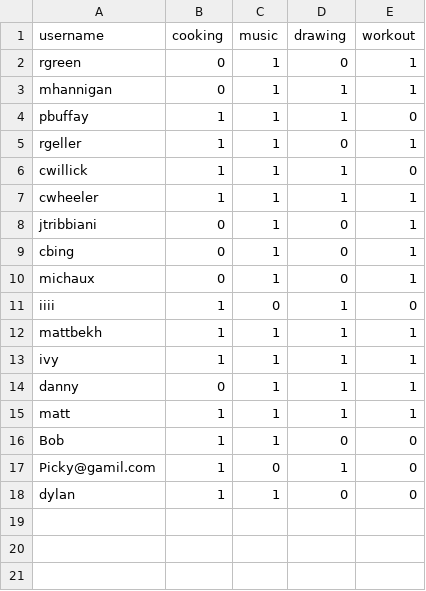
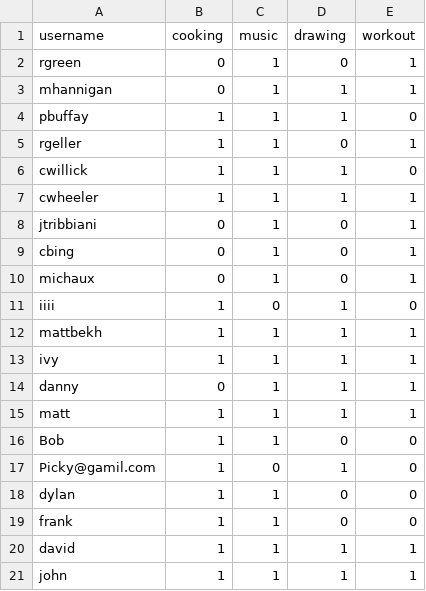
Before and after one commit to mattbekh/frens-app, a CSV file: data-output.csv, drawn as a sheet.

```diff
--- a/data-output.csv
+++ b/data-output.csv
@@ -18 +18,4 @@ Picky@gamil.com,1,0,1,0
 dylan,1,1,0,0
+frank,1,1,0,0
+david,1,1,1,1
+john,1,1,1,1
```
Also changed, not shown: 9 other files.
